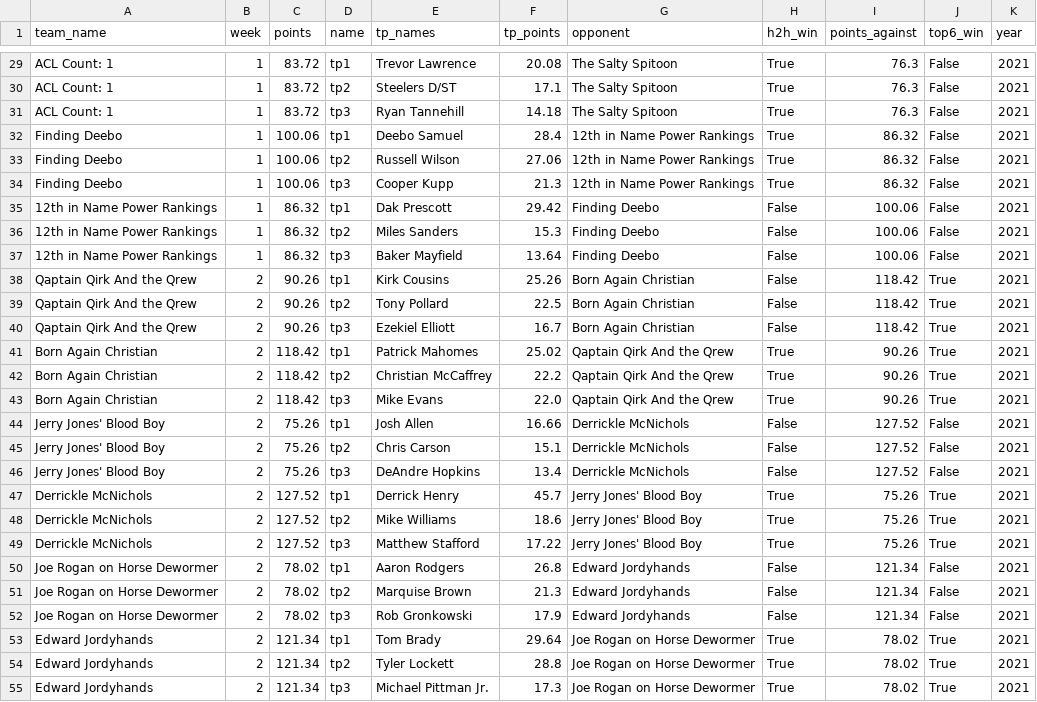
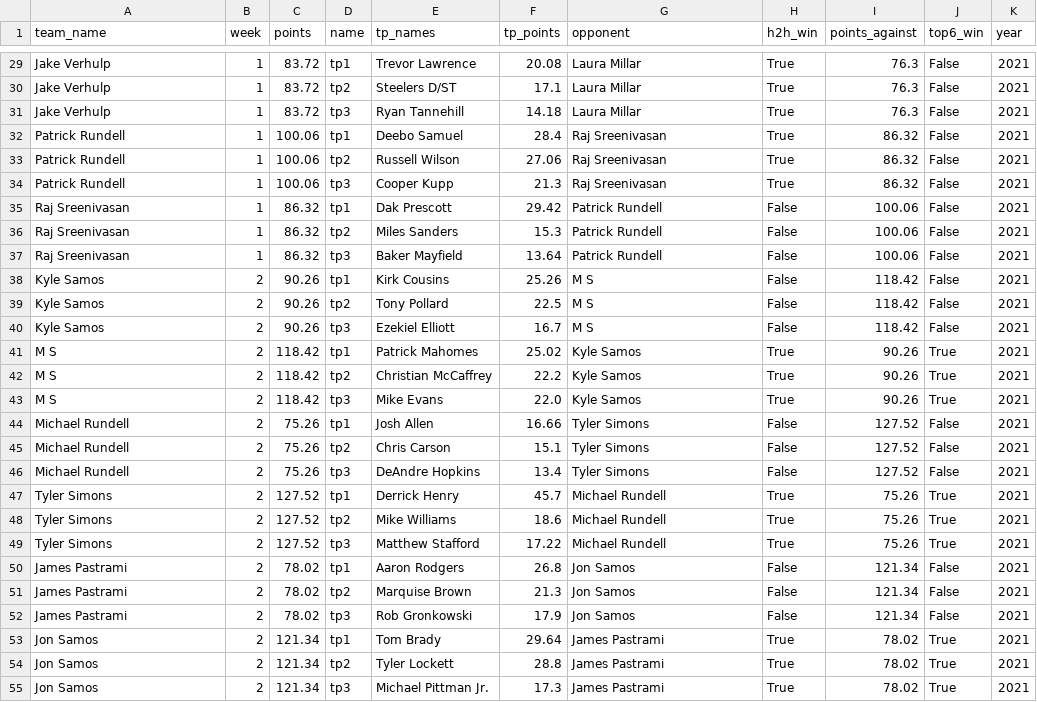
Before and after one commit to tyler-simons/Fantasy_Football, a CSV file: fantasy/fantasy_data_2021.csv, drawn as a sheet; only a part is shown, gaps mark what is left out; the diff covers the shown part only; the diff names each change by its address in the sheet, - before the commit and + after, or states it on an @@ line.

```diff
--- a/fantasy/fantasy_data_2021.csv
+++ b/fantasy/fantasy_data_2021.csv
-A29:A31 (team_name): ACL Count: 1
+A29:A31 (team_name): Jake Verhulp
-G29:G31 (opponent): The Salty Spitoon
+G29:G31 (opponent): Laura Millar
-A32:A34 (team_name): Finding Deebo
+A32:A34 (team_name): Patrick Rundell
-G32:G34 (opponent): 12th in Name Power Rankings
+G32:G34 (opponent): Raj Sreenivasan
-A35:A37 (team_name): 12th in Name Power Rankings
+A35:A37 (team_name): Raj Sreenivasan
-G35:G37 (opponent): Finding Deebo
+G35:G37 (opponent): Patrick Rundell
-A38:A40 (team_name): Qaptain Qirk And the Qrew
+A38:A40 (team_name): Kyle Samos
-G38:G40 (opponent): Born Again Christian
+G38:G40 (opponent): M S
-J38:J40 (top6_win): True
+J38:J40 (top6_win): False
-A41:A43 (team_name): Born Again Christian
+A41:A43 (team_name): M S
-G41:G43 (opponent): Qaptain Qirk And the Qrew
+G41:G43 (opponent): Kyle Samos
-A44:A46 (team_name): Jerry Jones' Blood Boy
+A44:A46 (team_name): Michael Rundell
-G44:G46 (opponent): Derrickle McNichols
+G44:G46 (opponent): Tyler Simons
-A47:A49 (team_name): Derrickle McNichols
+A47:A49 (team_name): Tyler Simons
-G47:G49 (opponent): Jerry Jones' Blood Boy
+G47:G49 (opponent): Michael Rundell
-A50:A52 (team_name): Joe Rogan on Horse Dewormer
+A50:A52 (team_name): James Pastrami
-G50:G52 (opponent): Edward Jordyhands
+G50:G52 (opponent): Jon Samos
-A53:A55 (team_name): Edward Jordyhands
+A53:A55 (team_name): Jon Samos
-G53:G55 (opponent): Joe Rogan on Horse Dewormer
+G53:G55 (opponent): James Pastrami
```
Also changed, not shown: 93 edited cells elsewhere in this file, 5 other files.
